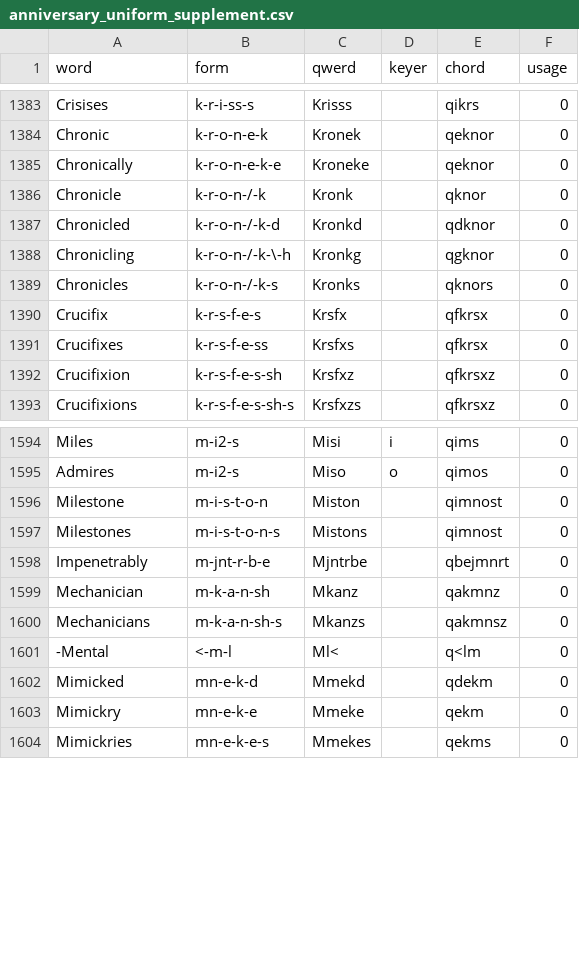
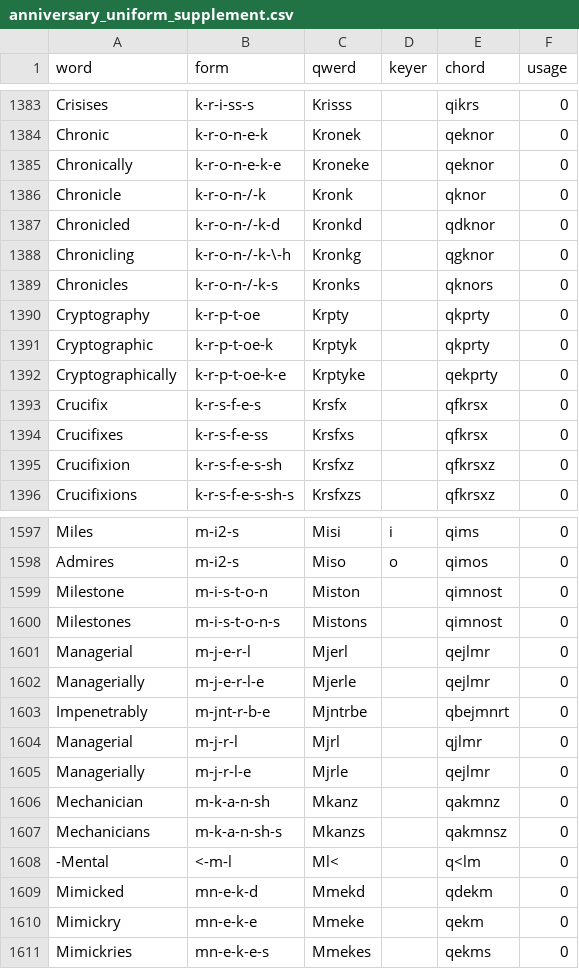
Before and after one commit to codepoke-kk/qwertigraphy, a CSV file: qwertigraph/dictionaries/anniversary_uniform_supplement.csv, drawn as a sheet; only a part is shown, gaps mark what is left out; the diff covers the shown part only.

```diff
--- a/qwertigraph/dictionaries/anniversary_uniform_supplement.csv
+++ b/qwertigraph/dictionaries/anniversary_uniform_supplement.csv
@@ -1389,2 +1389,5 @@ Chronicling,k-r-o-n-/-k-\-h,Kronkg,,qgknor,0
 Chronicles,k-r-o-n-/-k-s,Kronks,,qknors,0
+Cryptography,k-r-p-t-oe,Krpty,,qkprty,0
+Cryptographic,k-r-p-t-oe-k,Krptyk,,qkprty,0
+Cryptographically,k-r-p-t-oe-k-e,Krptyke,,qekprty,0
 Crucifix,k-r-s-f-e-s,Krsfx,,qfkrsx,0
@@ -1597,3 +1600,7 @@ Milestone,m-i-s-t-o-n,Miston,,qimnost,0
 Milestones,m-i-s-t-o-n-s,Mistons,,qimnost,0
+Managerial,m-j-e-r-l,Mjerl,,qejlmr,0
+Managerially,m-j-e-r-l-e,Mjerle,,qejlmr,0
 Impenetrably,m-jnt-r-b-e,Mjntrbe,,qbejmnrt,0
+Managerial,m-j-r-l,Mjrl,,qjlmr,0
+Managerially,m-j-r-l-e,Mjrle,,qejlmr,0
 Mechanician,m-k-a-n-sh,Mkanz,,qakmnz,0
```
Also changed, not shown: 20 added rows elsewhere in this file.
